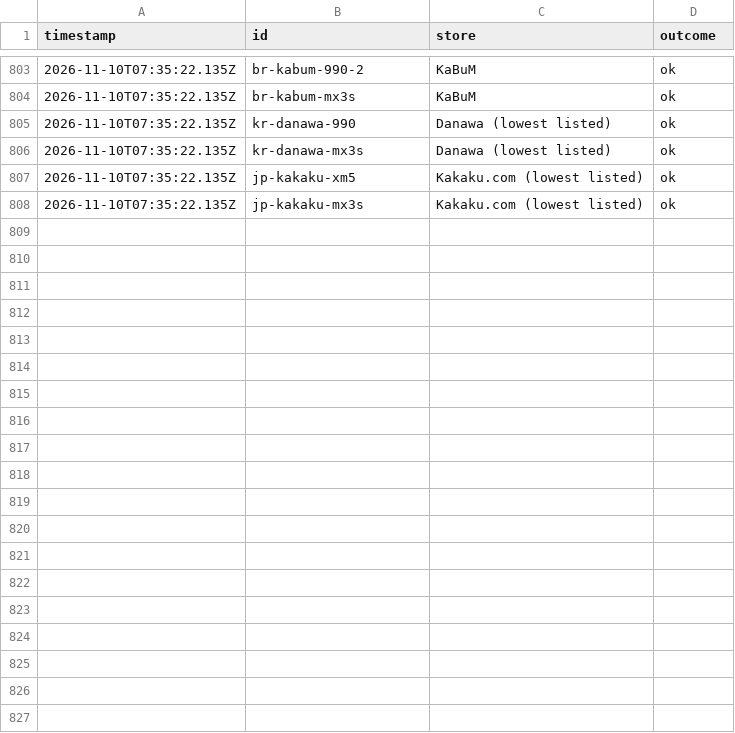
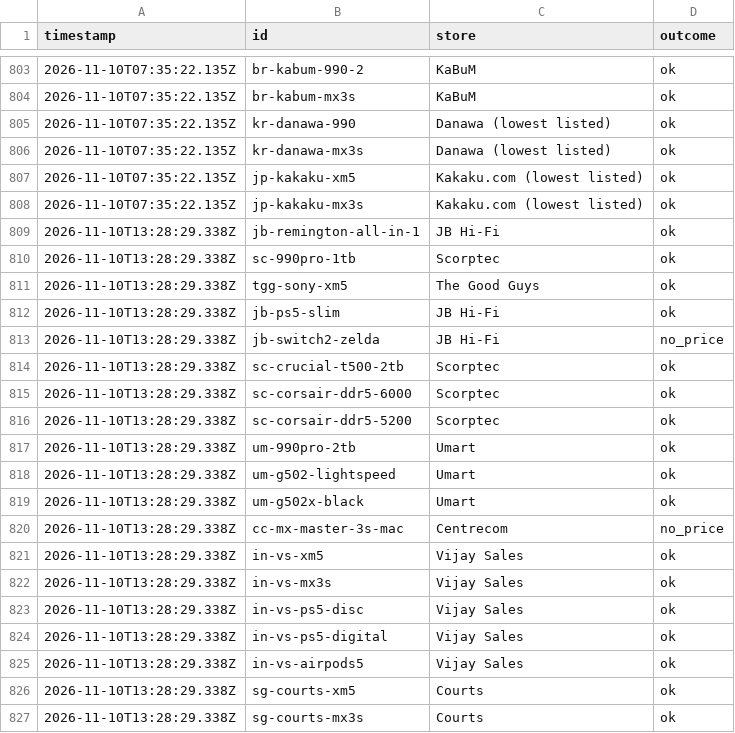
Before and after one commit to smtakbar/dropwatch, a CSV file: data/fetch-log.csv, drawn as a sheet; only a part is shown, gaps mark what is left out; the diff covers the shown part only.

```diff
--- a/data/fetch-log.csv
+++ b/data/fetch-log.csv
@@ -808 +808,20 @@ timestamp,id,store,outcome
 2026-11-10T07:35:22.135Z,jp-kakaku-mx3s,Kakaku.com (lowest listed),ok
+2026-11-10T13:28:29.338Z,jb-remington-all-in-1,JB Hi-Fi,ok
+2026-11-10T13:28:29.338Z,sc-990pro-1tb,Scorptec,ok
+2026-11-10T13:28:29.338Z,tgg-sony-xm5,The Good Guys,ok
+2026-11-10T13:28:29.338Z,jb-ps5-slim,JB Hi-Fi,ok
+2026-11-10T13:28:29.338Z,jb-switch2-zelda,JB Hi-Fi,no_price
+2026-11-10T13:28:29.338Z,sc-crucial-t500-2tb,Scorptec,ok
+2026-11-10T13:28:29.338Z,sc-corsair-ddr5-6000,Scorptec,ok
+2026-11-10T13:28:29.338Z,sc-corsair-ddr5-5200,Scorptec,ok
+2026-11-10T13:28:29.338Z,um-990pro-2tb,Umart,ok
+2026-11-10T13:28:29.338Z,um-g502-lightspeed,Umart,ok
+2026-11-10T13:28:29.338Z,um-g502x-black,Umart,ok
+2026-11-10T13:28:29.338Z,cc-mx-master-3s-mac,Centrecom,no_price
+2026-11-10T13:28:29.338Z,in-vs-xm5,Vijay Sales,ok
+2026-11-10T13:28:29.338Z,in-vs-mx3s,Vijay Sales,ok
+2026-11-10T13:28:29.338Z,in-vs-ps5-disc,Vijay Sales,ok
+2026-11-10T13:28:29.338Z,in-vs-ps5-digital,Vijay Sales,ok
+2026-11-10T13:28:29.338Z,in-vs-airpods5,Vijay Sales,ok
+2026-11-10T13:28:29.338Z,sg-courts-xm5,Courts,ok
+2026-11-10T13:28:29.338Z,sg-courts-mx3s,Courts,ok
```
Also changed, not shown: 15 added rows elsewhere in this file, data/prices.csv.
